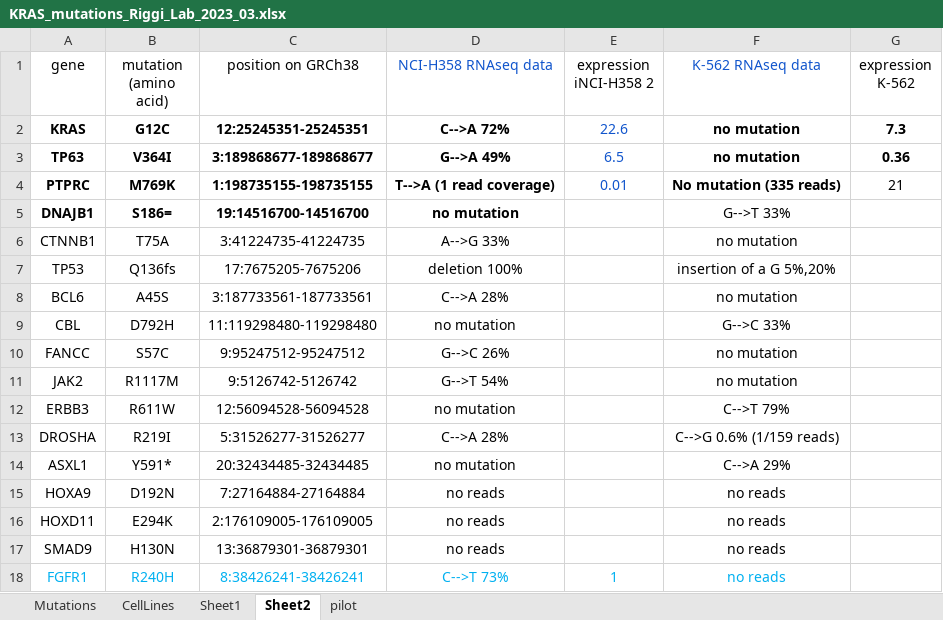
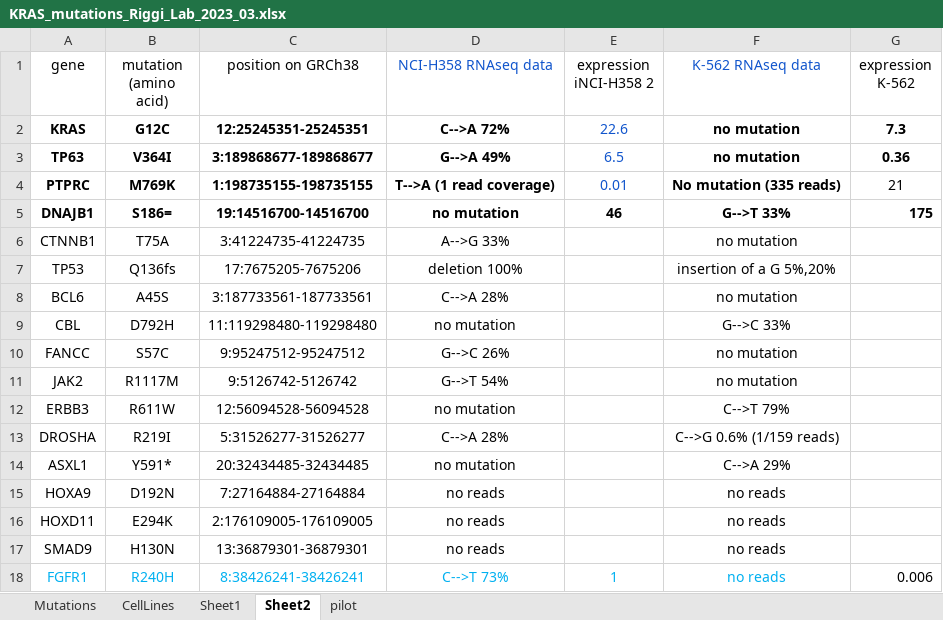
Before and after one commit to SunmoonTao/yo, an Excel workbook: flex/KRAS_mutations_Riggi_Lab_2023_03.xlsx, sheet Sheet2, drawn as a sheet; values as stored, in another font and other column widths than the file's, no borders; the diff names each change by its address in the sheet, - before the commit and + after, or states it on an @@ line.

```diff
--- a/flex/KRAS_mutations_Riggi_Lab_2023_03.xlsx (sheet Sheet2)
+++ b/flex/KRAS_mutations_Riggi_Lab_2023_03.xlsx (sheet Sheet2)
-E5 (expression iNCI-H358 2): (empty)
+E5 (expression iNCI-H358 2): 46
-F5 bold: off
+F5 bold: on
-G5 (expression K-562): (empty)
+G5 (expression K-562): 175
-G18 (expression K-562): (empty)
+G18 (expression K-562): 0.006
```
Also changed, not shown: flex/pilot.xlsx, 13 other files.
